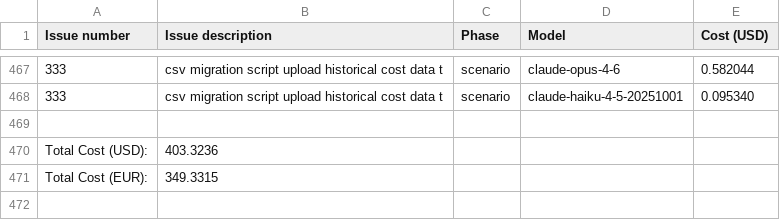
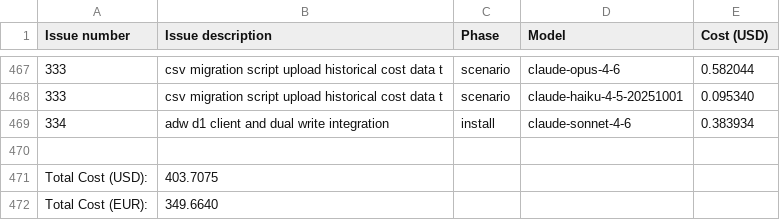
Before and after one commit to paysdoc/AI_Dev_Workflow, a CSV file: projects/AI_Dev_Workflow/total-cost.csv, drawn as a sheet; only a part is shown, gaps mark what is left out.

```diff
--- a/projects/AI_Dev_Workflow/total-cost.csv
+++ b/projects/AI_Dev_Workflow/total-cost.csv
@@ -468,4 +468,5 @@ Issue number,Issue description,Phase,Model,Cost (USD)
 333,csv migration script upload historical cost data t,scenario,claude-haiku-4-5-20251001,0.095340
+334,adw d1 client and dual write integration,install,claude-sonnet-4-6,0.383934
 
-Total Cost (USD):,403.3236
-Total Cost (EUR):,349.3315
+Total Cost (USD):,403.7075
+Total Cost (EUR):,349.6640
```
Also changed, not shown: 1 other file.
